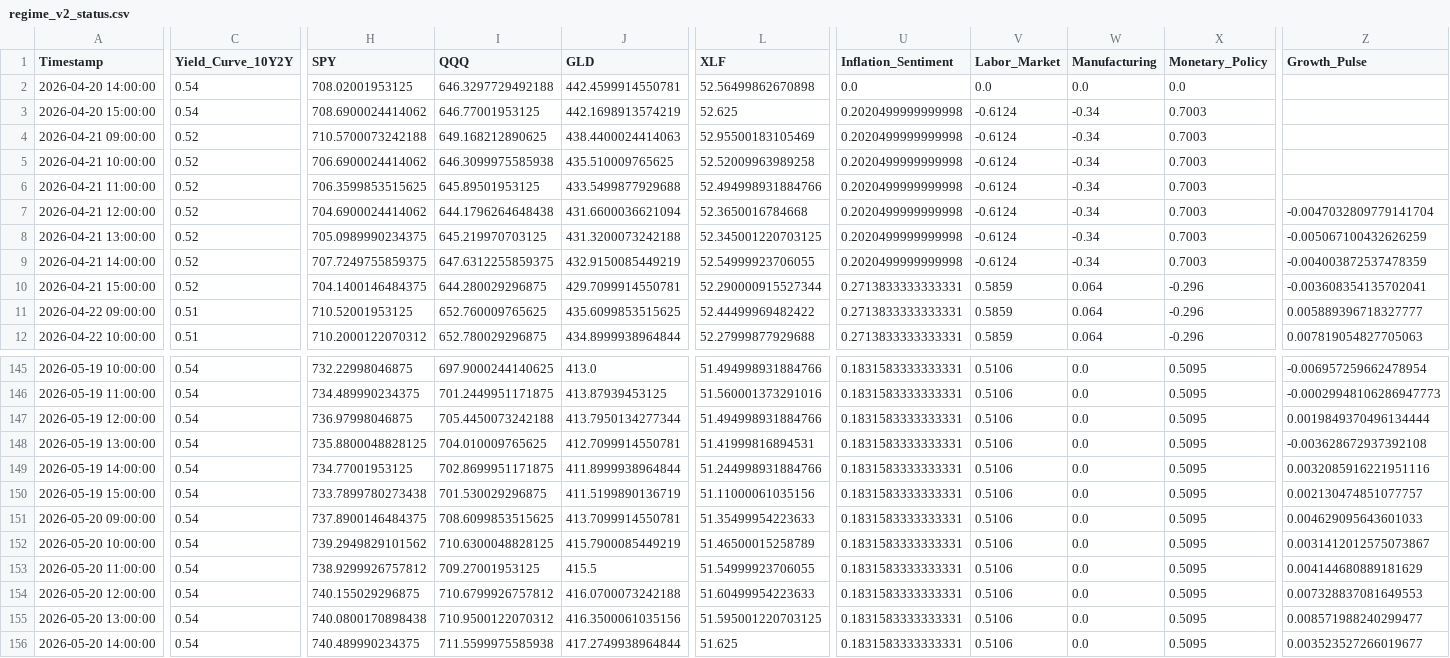
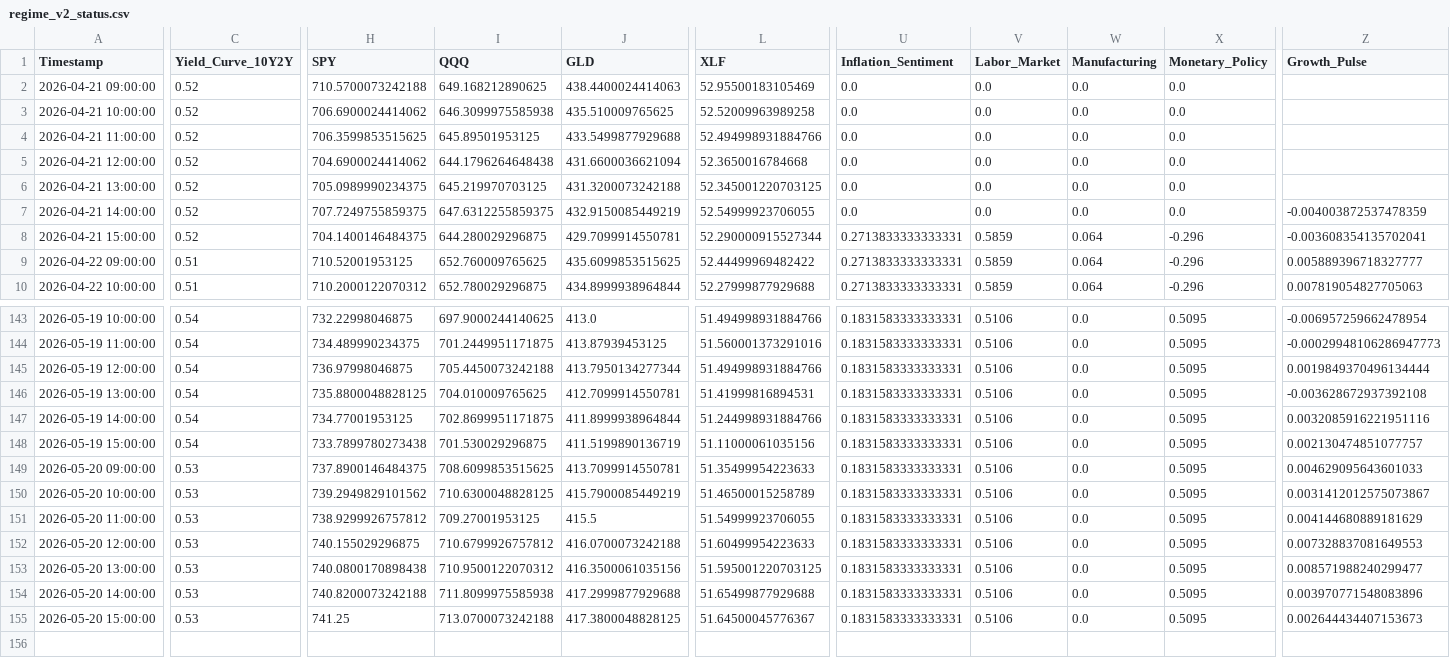
Before and after one commit to Abigail6on/MacroSentinel, a CSV file: data/processed/regime_v2_status.csv, drawn as a sheet; only a part is shown, gaps mark what is left out; removed rows and columns are numbered as before the commit, all else as after; rows hold the shown columns only; the diff covers the shown part only; the diff names each change by its address in the sheet, - before the commit and + after, or states it on an @@ line.

```diff
--- a/data/processed/regime_v2_status.csv
+++ b/data/processed/regime_v2_status.csv
-row 2: 2026-04-20 14:00:00 | 0.54 | 708.02001953125 | 646.3297729492188 | 442.4599914550781 | 52.56499862670898 | 0.0 | 0.0 | 0.0 | 0.0
-row 3: 2026-04-20 15:00:00 | 0.54 | 708.6900024414062 | 646.77001953125 | 442.1698913574219 | 52.625 | 0.2020499999999998 | -0.6124 | -0.34 | 0.7003
-U2:U7 (Inflation_Sentiment): 0.2020499999999998
+U2:U7 (Inflation_Sentiment): 0.0
-V2:V7 (Labor_Market): -0.6124
+V2:V7 (Labor_Market): 0.0
-W2:W7 (Manufacturing): -0.34
+W2:W7 (Manufacturing): 0.0
-X2:X7 (Monetary_Policy): 0.7003
+X2:X7 (Monetary_Policy): 0.0
-Z5 (Growth_Pulse): -0.0047032809779141704
+Z5 (Growth_Pulse): (empty)
-Z6 (Growth_Pulse): -0.005067100432626259
+Z6 (Growth_Pulse): (empty)
-C149:C154 (Yield_Curve_10Y2Y): 0.54
+C149:C154 (Yield_Curve_10Y2Y): 0.53
-H154 (SPY): 740.489990234375
+H154 (SPY): 740.8200073242188
-I154 (QQQ): 711.5599975585938
+I154 (QQQ): 711.8099975585938
-J154 (GLD): 417.2749938964844
+J154 (GLD): 417.2999877929688
-L154 (XLF): 51.625
+L154 (XLF): 51.65499877929688
-Z154 (Growth_Pulse): 0.003523527266019677
+Z154 (Growth_Pulse): 0.003970771548083896
+row 155: 2026-05-20 15:00:00 | 0.53 | 741.25 | 713.0700073242188 | 417.3800048828125 | 51.64500045776367 | 0.1831583333333331 | 0.5106 | 0.0 | 0.5095 | 0.002644434407153673
```
Also changed, not shown: 6 edited cells elsewhere in this file, data/processed/backtest_results.csv, data/processed/live_prices.csv, 7 other files.
